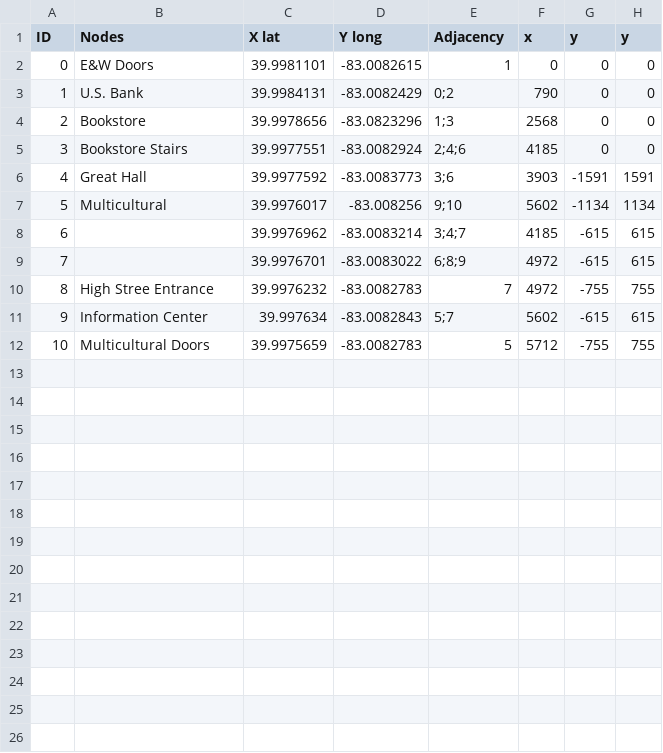
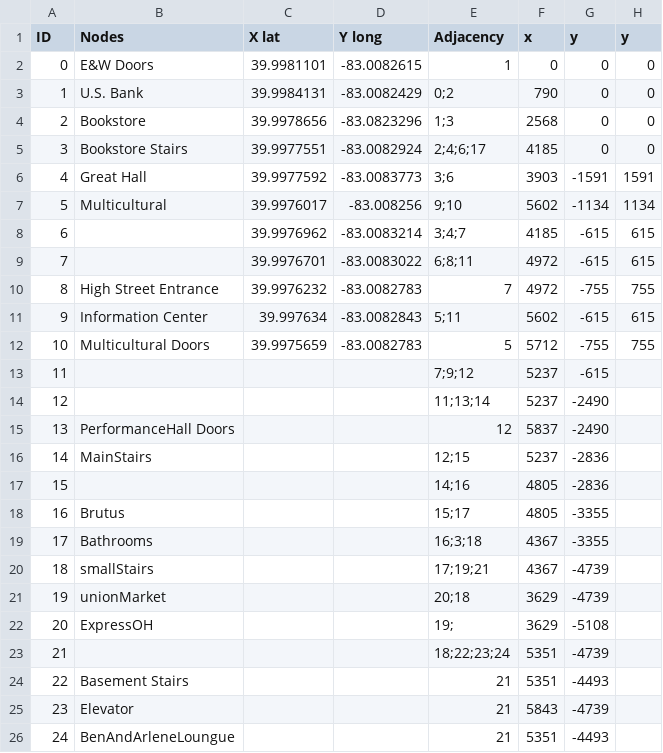
Before and after one commit to Wrn13/MassiveNavigation, a CSV file: app/src/main/assets/NodeList.csv, drawn as a sheet.

Commit message:
implemented rest of the union

```diff
--- a/app/src/main/assets/NodeList.csv
+++ b/app/src/main/assets/NodeList.csv
@@ -4,3 +4,3 @@ ID,Nodes,X lat,Y long,Adjacency,x,y,y
 2,Bookstore,39.9978656,-83.0823296,1;3,2568,0,0
-3,Bookstore Stairs,39.9977551,-83.0082924,2;4;6,4185,0,0
+3,Bookstore Stairs,39.9977551,-83.0082924,2;4;6;17,4185,0,0
 4,Great Hall,39.9977592,-83.0083773,3;6,3903,-1591,1591
@@ -8,5 +8,19 @@ ID,Nodes,X lat,Y long,Adjacency,x,y,y
 6,,39.9976962,-83.0083214,3;4;7,4185,-615,615
-7,,39.9976701,-83.0083022,6;8;9,4972,-615,615
-8,High Stree Entrance,39.9976232,-83.0082783,7,4972,-755,755
-9,Information Center,39.997634,-83.0082843,5;7,5602,-615,615
+7,,39.9976701,-83.0083022,6;8;11,4972,-615,615
+8,High Street Entrance,39.9976232,-83.0082783,7,4972,-755,755
+9,Information Center,39.997634,-83.0082843,5;11,5602,-615,615
 10,Multicultural Doors,39.9975659,-83.0082783,5,5712,-755,755
+11,,,,7;9;12,5237,-615,
+12,,,,11;13;14,5237,-2490,
+13,PerformanceHall Doors,,,12,5837,-2490,
+14,MainStairs,,,12;15,5237,-2836,
+15,,,,14;16,4805,-2836,
+16,Brutus,,,15;17,4805,-3355,
+17,Bathrooms,,,16;3;18,4367,-3355,
+18,smallStairs,,,17;19;21,4367,-4739,
+19,unionMarket,,,20;18,3629,-4739,
+20,ExpressOH,,,19;,3629,-5108,
+21,,,,18;22;23;24,5351,-4739,
+22,Basement Stairs,,,21,5351,-4493,
+23,Elevator,,,21,5843,-4739,
+24,BenAndArleneLoungue,,,21,5351,-4493,
```
Also changed, not shown: 2 other files.
